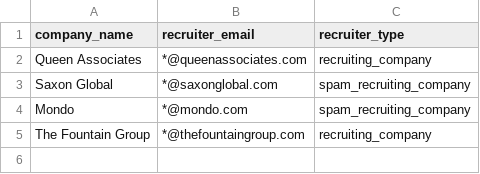
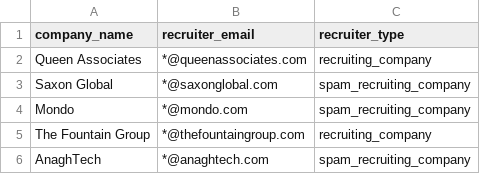
Before and after one commit to WhyRecruitersWhy/recruitersblacklist, a CSV file: emails.csv, drawn as a sheet; the diff names each change by its address in the sheet, - before the commit and + after, or states it on an @@ line.

Commit message:
Update emails.csv

```diff
--- a/emails.csv
+++ b/emails.csv
+row 6: AnaghTech | *@anaghtech.com | spam_recruiting_company
```
